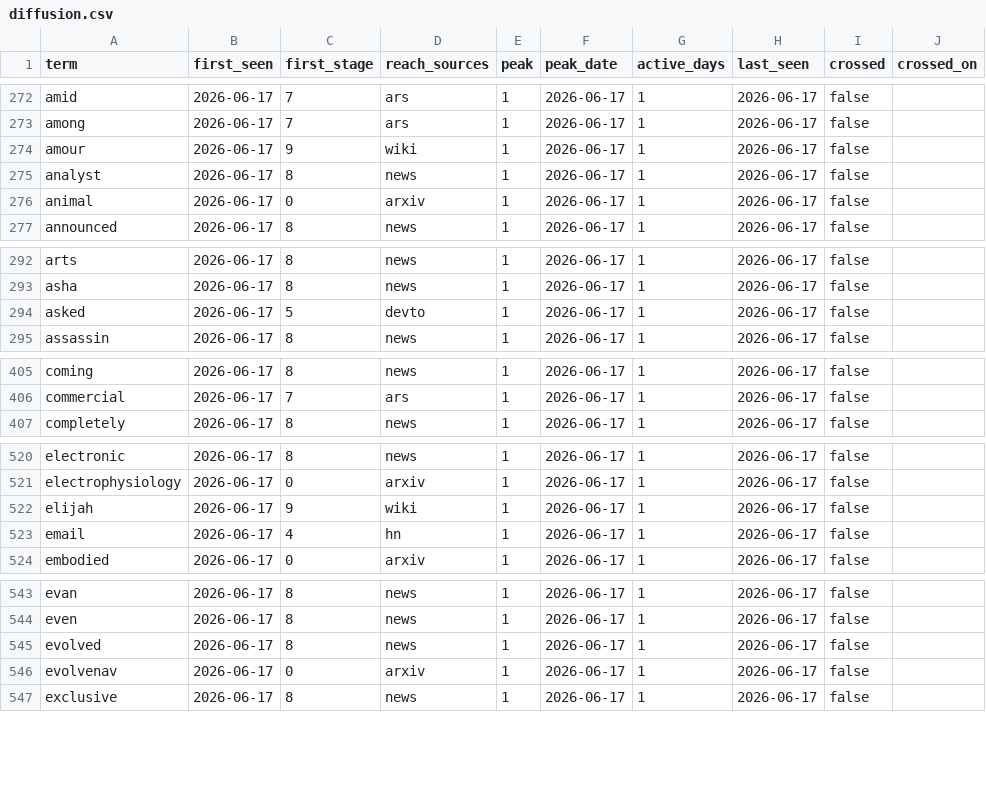
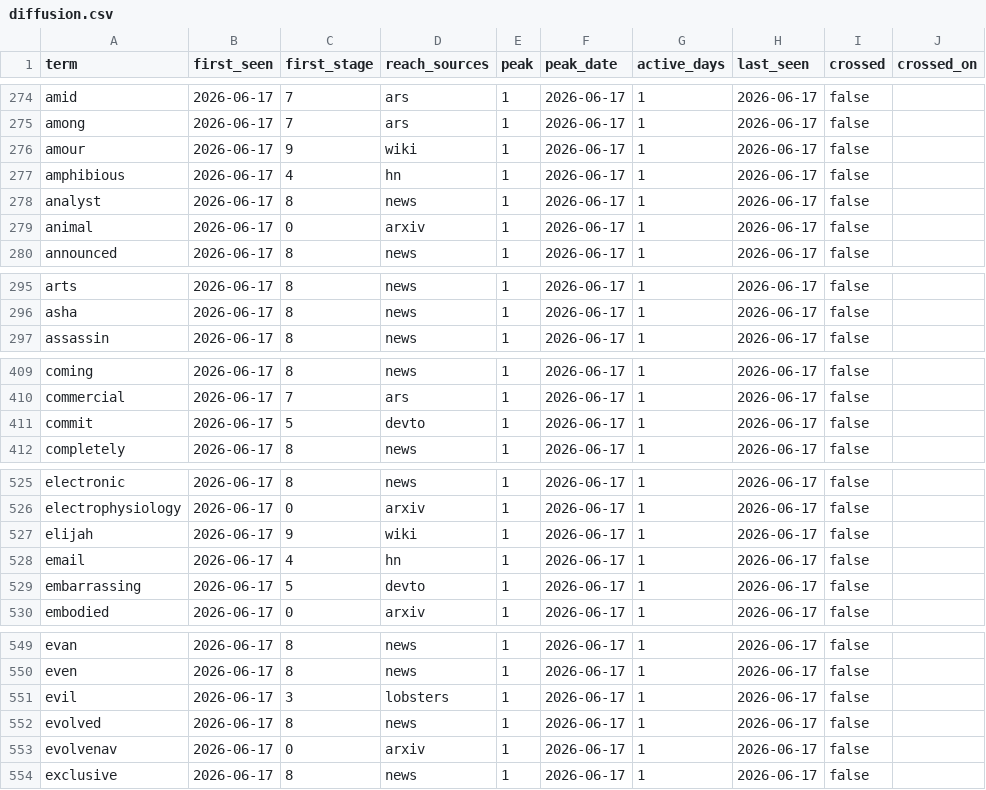
Before and after one commit to Mattbusel/tech-oracle, a CSV file: docs/dataset/diffusion.csv, drawn as a sheet; only a part is shown, gaps mark what is left out; the diff covers the shown part only.

```diff
--- a/docs/dataset/diffusion.csv
+++ b/docs/dataset/diffusion.csv
@@ -274,2 +276,3 @@ term,first_seen,first_stage,reach_sources,peak,peak_date,active_days,last_seen,c
 "amour","2026-06-17",9,"wiki",1,"2026-06-17",1,"2026-06-17",false,""
+"amphibious","2026-06-17",4,"hn",1,"2026-06-17",1,"2026-06-17",false,""
 "analyst","2026-06-17",8,"news",1,"2026-06-17",1,"2026-06-17",false,""
@@ -293,3 +296,2 @@ term,first_seen,first_stage,reach_sources,peak,peak_date,active_days,last_seen,c
 "asha","2026-06-17",8,"news",1,"2026-06-17",1,"2026-06-17",false,""
-"asked","2026-06-17",5,"devto",1,"2026-06-17",1,"2026-06-17",false,""
 "assassin","2026-06-17",8,"news",1,"2026-06-17",1,"2026-06-17",false,""
@@ -406,2 +410,3 @@ term,first_seen,first_stage,reach_sources,peak,peak_date,active_days,last_seen,c
 "commercial","2026-06-17",7,"ars",1,"2026-06-17",1,"2026-06-17",false,""
+"commit","2026-06-17",5,"devto",1,"2026-06-17",1,"2026-06-17",false,""
 "completely","2026-06-17",8,"news",1,"2026-06-17",1,"2026-06-17",false,""
@@ -523,2 +528,3 @@ term,first_seen,first_stage,reach_sources,peak,peak_date,active_days,last_seen,c
 "email","2026-06-17",4,"hn",1,"2026-06-17",1,"2026-06-17",false,""
+"embarrassing","2026-06-17",5,"devto",1,"2026-06-17",1,"2026-06-17",false,""
 "embodied","2026-06-17",0,"arxiv",1,"2026-06-17",1,"2026-06-17",false,""
@@ -544,2 +550,3 @@ term,first_seen,first_stage,reach_sources,peak,peak_date,active_days,last_seen,c
 "even","2026-06-17",8,"news",1,"2026-06-17",1,"2026-06-17",false,""
+"evil","2026-06-17",3,"lobsters",1,"2026-06-17",1,"2026-06-17",false,""
 "evolved","2026-06-17",8,"news",1,"2026-06-17",1,"2026-06-17",false,""
```
Also changed, not shown: 13 added rows, 2 removed rows and 1 edited cell elsewhere in this file, 15 other files.
